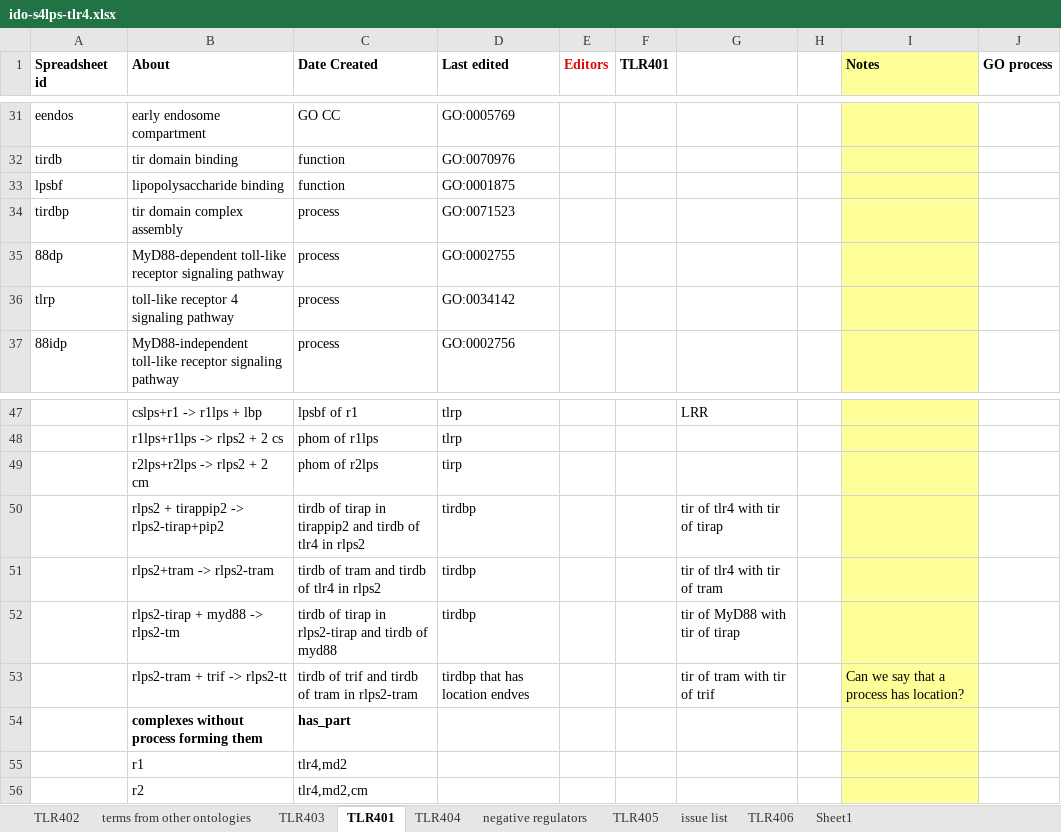
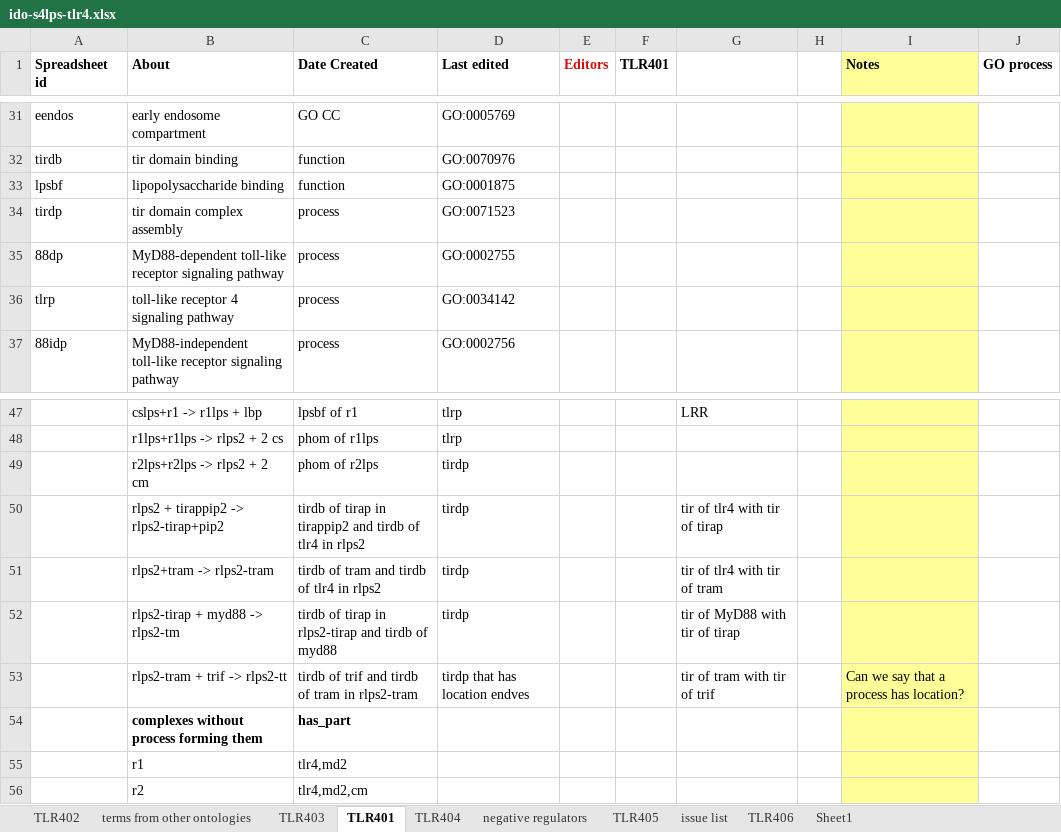
Before and after one commit to infectious-disease-ontology/infectious-disease-ontology-retired, an Excel workbook: src/ontology/immunology/ido-s4lps-tlr4.xlsx, sheet TLR401, drawn as a sheet; only a part is shown, gaps mark what is left out; values as stored, in another font and other column widths than the file's, no borders; the diff names each change by its address in the sheet, - before the commit and + after, or states it on an @@ line.

```diff
--- a/src/ontology/immunology/ido-s4lps-tlr4.xlsx (sheet TLR401)
+++ b/src/ontology/immunology/ido-s4lps-tlr4.xlsx (sheet TLR401)
-A34 (Spreadsheet id): tirdbp
+A34 (Spreadsheet id): tirdp
-D49 (Last edited): tirp
+D49 (Last edited): tirdp
-D50:D52 (Last edited): tirdbp
+D50:D52 (Last edited): tirdp
-D53 (Last edited): tirdbp that has location endves
+D53 (Last edited): tirdp that has location endves
```
Also changed, not shown: sheet TLR402, sheet TLR403, sheet TLR404, sheet TLR406, sheet TLR405, formulas that keep their value.
